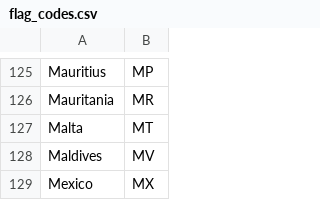
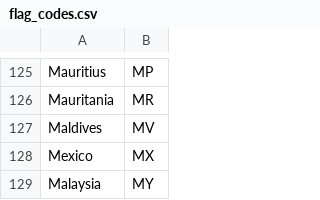
Before and after one commit to JohnAguZ/JA_Flags_Quiz, a CSV file: flag_codes.csv, drawn as a sheet; only a part is shown, gaps mark what is left out; the shorter side is filled out with more unchanged rows.

Commit message:
Add files via upload

```diff
--- a/flag_codes.csv
+++ b/flag_codes.csv
@@ -126,3 +126,2 @@ Mauritius,MP
 Mauritania,MR
-Malta,MT
 Maldives,MV
```
